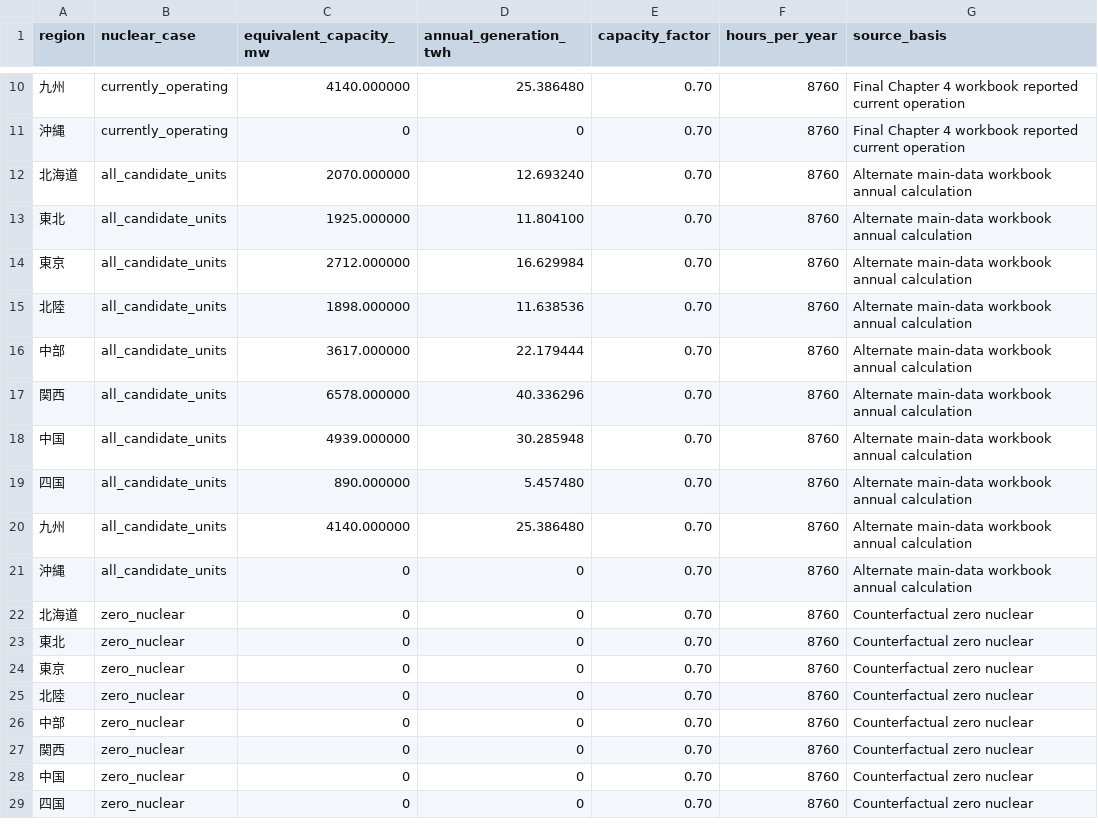
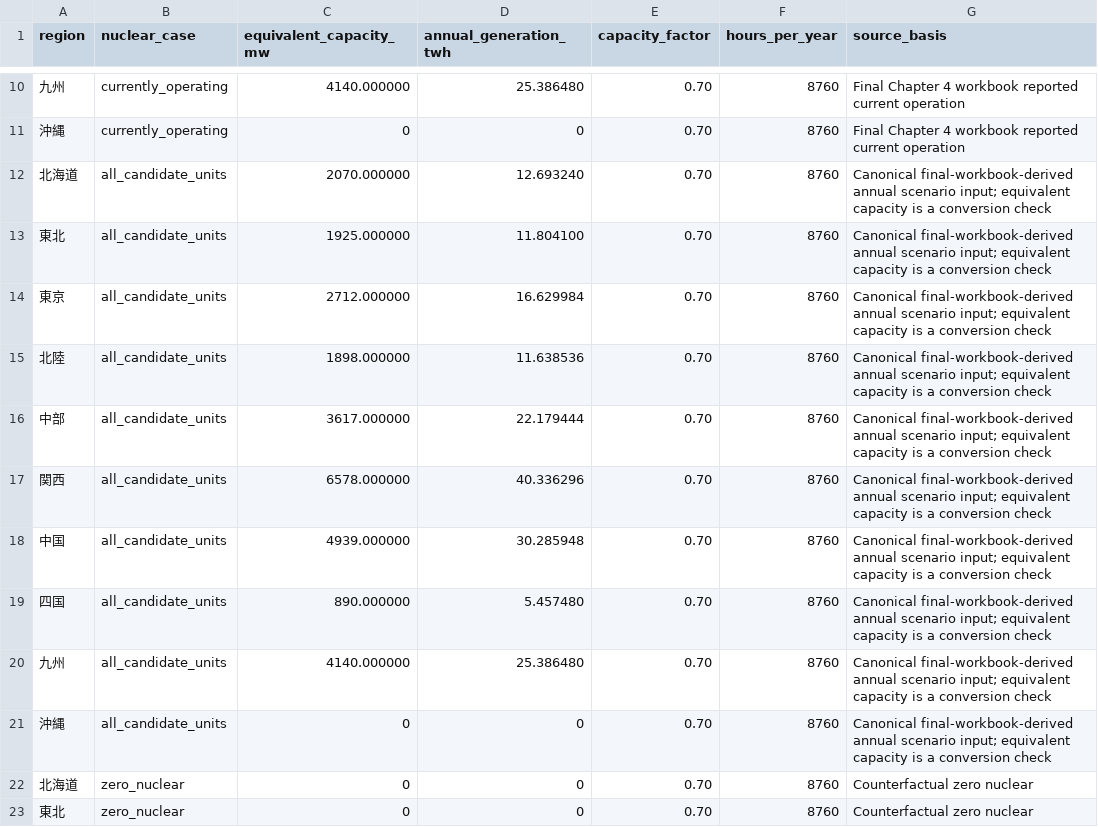
Before and after one commit to kozhobekov-kadyrbek/tanaka-project, a CSV file: config/nuclear_scenarios.csv, drawn as a sheet; only a part is shown, gaps mark what is left out; the shorter side is filled out with more unchanged rows.

```diff
--- a/config/nuclear_scenarios.csv
+++ b/config/nuclear_scenarios.csv
@@ -11,12 +11,12 @@ region,nuclear_case,equivalent_capacity_mw,annual_generation_twh,capacity_factor
 沖縄,currently_operating,0,0,0.70,8760,Final Chapter 4 workbook reported current operation
-北海道,all_candidate_units,2070.000000,12.693240,0.70,8760,Alternate main-data workbook annual calculation
-東北,all_candidate_units,1925.000000,11.804100,0.70,8760,Alternate main-data workbook annual calculation
-東京,all_candidate_units,2712.000000,16.629984,0.70,8760,Alternate main-data workbook annual calculation
-北陸,all_candidate_units,1898.000000,11.638536,0.70,8760,Alternate main-data workbook annual calculation
-中部,all_candidate_units,3617.000000,22.179444,0.70,8760,Alternate main-data workbook annual calculation
-関西,all_candidate_units,6578.000000,40.336296,0.70,8760,Alternate main-data workbook annual calculation
-中国,all_candidate_units,4939.000000,30.285948,0.70,8760,Alternate main-data workbook annual calculation
-四国,all_candidate_units,890.000000,5.457480,0.70,8760,Alternate main-data workbook annual calculation
-九州,all_candidate_units,4140.000000,25.386480,0.70,8760,Alternate main-data workbook annual calculation
-沖縄,all_candidate_units,0,0,0.70,8760,Alternate main-data workbook annual calculation
+北海道,all_candidate_units,2070.000000,12.693240,0.70,8760,Canonical final-workbook-derived annual scenario input; equivalent capacity is a conversion check
+東北,all_candidate_units,1925.000000,11.804100,0.70,8760,Canonical final-workbook-derived annual scenario input; equivalent capacity is a conversion check
+東京,all_candidate_units,2712.000000,16.629984,0.70,8760,Canonical final-workbook-derived annual scenario input; equivalent capacity is a conversion check
+北陸,all_candidate_units,1898.000000,11.638536,0.70,8760,Canonical final-workbook-derived annual scenario input; equivalent capacity is a conversion check
+中部,all_candidate_units,3617.000000,22.179444,0.70,8760,Canonical final-workbook-derived annual scenario input; equivalent capacity is a conversion check
+関西,all_candidate_units,6578.000000,40.336296,0.70,8760,Canonical final-workbook-derived annual scenario input; equivalent capacity is a conversion check
+中国,all_candidate_units,4939.000000,30.285948,0.70,8760,Canonical final-workbook-derived annual scenario input; equivalent capacity is a conversion check
+四国,all_candidate_units,890.000000,5.457480,0.70,8760,Canonical final-workbook-derived annual scenario input; equivalent capacity is a conversion check
+九州,all_candidate_units,4140.000000,25.386480,0.70,8760,Canonical final-workbook-derived annual scenario input; equivalent capacity is a conversion check
+沖縄,all_candidate_units,0,0,0.70,8760,Canonical final-workbook-derived annual scenario input; equivalent capacity is a conversion check
 北海道,zero_nuclear,0,0,0.70,8760,Counterfactual zero nuclear
```
Also changed, not shown: results/all_24_scenarios_by_region.csv, results/identified_case4_cell_corrections.csv, 19 other files.
